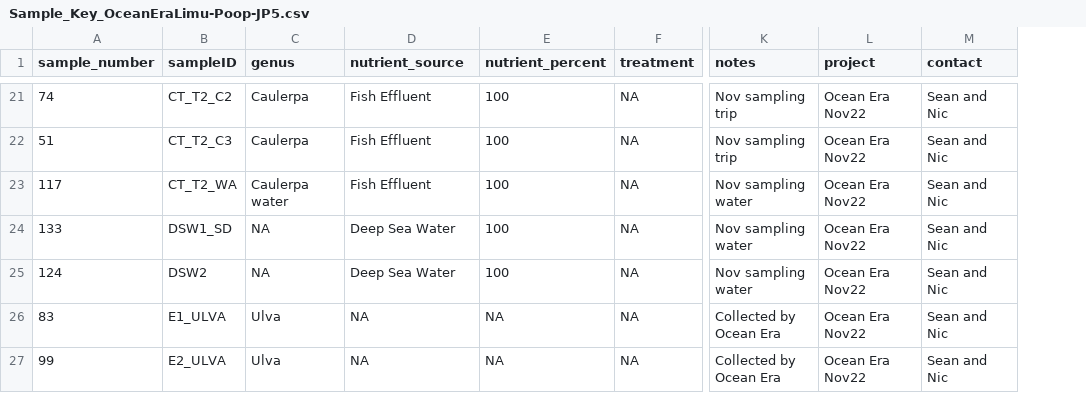
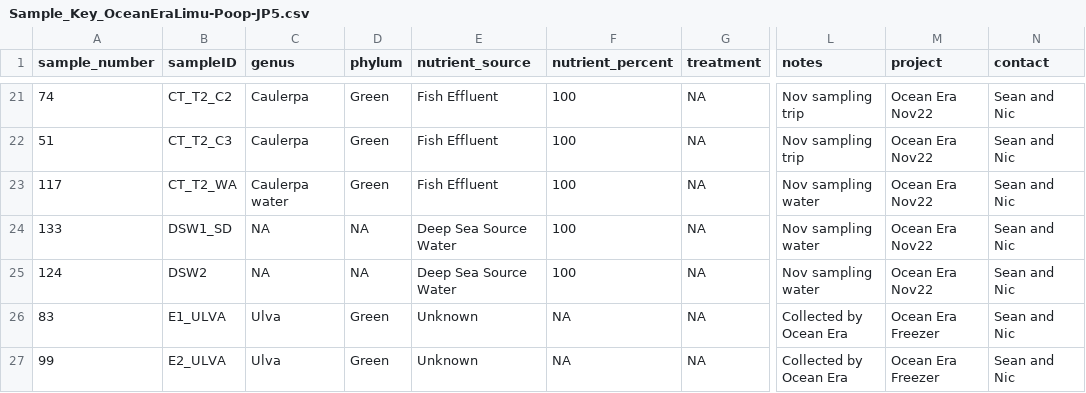
Before and after one commit to soswift/limu_microbiome, a CSV file: data/sample/Sample_Key_OceanEraLimu-Poop-JP5.csv, drawn as a sheet; only a part is shown, gaps mark what is left out; addresses are those after the commit; the diff covers the shown part only; the diff names each change by its address in the sheet, - before the commit and + after, or states it on an @@ line.

```diff
--- a/data/sample/Sample_Key_OceanEraLimu-Poop-JP5.csv
+++ b/data/sample/Sample_Key_OceanEraLimu-Poop-JP5.csv
+column D (phylum), rows 21-27: Green | Green | Green | NA | NA | Green | Green
-E24:E25 (nutrient_source): Deep Sea Water
+E24:E25 (nutrient_source): Deep Sea Source Water
-E26:E27 (nutrient_source): NA
+E26:E27 (nutrient_source): Unknown
-M26:M27 (project): Ocean Era Nov22
+M26:M27 (project): Ocean Era Freezer
```
Also changed, not shown: 45 edited cells elsewhere in this file, 2 other files.
